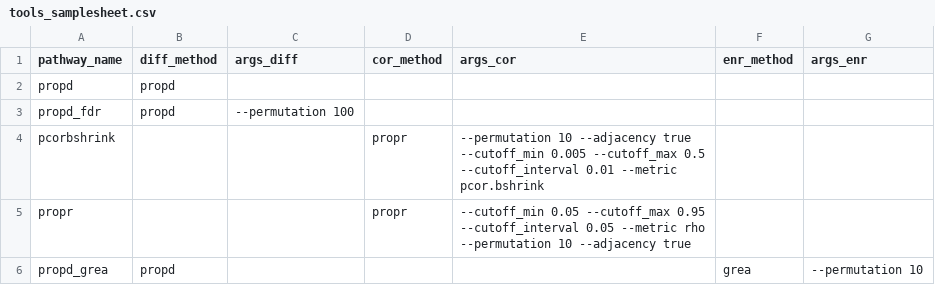
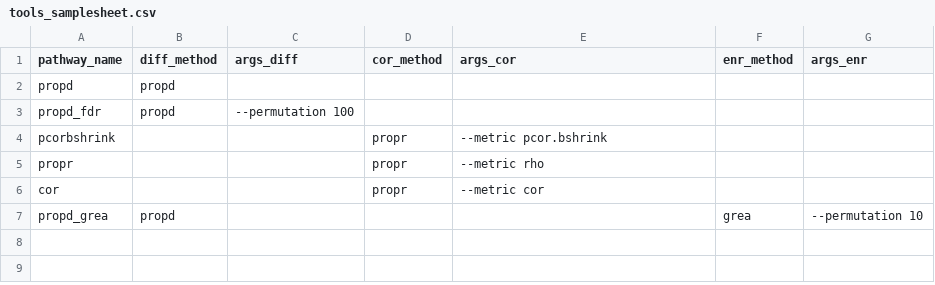
Before and after one commit to nf-core/differentialabundance, a CSV file: assets/tools_samplesheet.csv, drawn as a sheet.

Commit message:
added local module propr/propr

```diff
--- a/assets/tools_samplesheet.csv
+++ b/assets/tools_samplesheet.csv
@@ -3,4 +3,5 @@ propd,propd,,,,,
 propd_fdr,propd,--permutation 100,,,,
-pcorbshrink,,,propr,--permutation 10 --adjacency true --cutoff_min 0.005 --cutoff_max 0.5 --cutoff_interval 0.01 --metric pcor.bshrink,,
-propr,,,propr,--cutoff_min 0.05 --cutoff_max 0.95 --cutoff_interval 0.05 --metric rho --permutation 10 --adjacency true,,
+pcorbshrink,,,propr,--metric pcor.bshrink,,
+propr,,,propr,--metric rho,,
+cor,,,propr,--metric cor,,
 propd_grea,propd,,,,grea,--permutation 10
```
Also changed, not shown: 22 other files.
